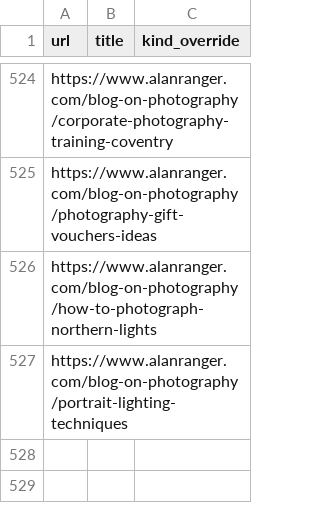
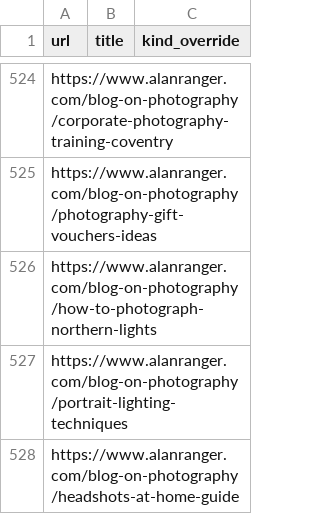
Before and after one commit to alanranger/alan-shared-resources, a CSV file: csv/06-site-urls.csv, drawn as a sheet; only a part is shown, gaps mark what is left out; the diff names each change by its address in the sheet, - before the commit and + after, or states it on an @@ line.

```diff
--- a/csv/06-site-urls.csv
+++ b/csv/06-site-urls.csv
+row 528: https://www.alanranger.com/blog-on-photography/headshots-at-home-guide
```
Also changed, not shown: csv/page segmentation by tier.csv.
